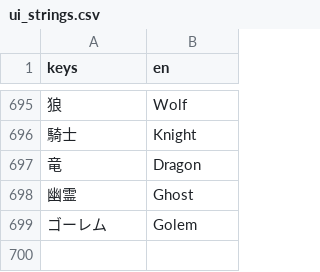
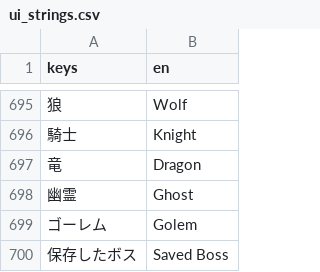
Before and after one commit to jinsei0604/UnderDesk, a CSV file: localization/ui_strings.csv, drawn as a sheet; only a part is shown, gaps mark what is left out; the diff names each change by its address in the sheet, - before the commit and + after, or states it on an @@ line.

```diff
--- a/localization/ui_strings.csv
+++ b/localization/ui_strings.csv
+row 700: 保存したボス | Saved Boss
```
Also changed, not shown: 31 other files.
